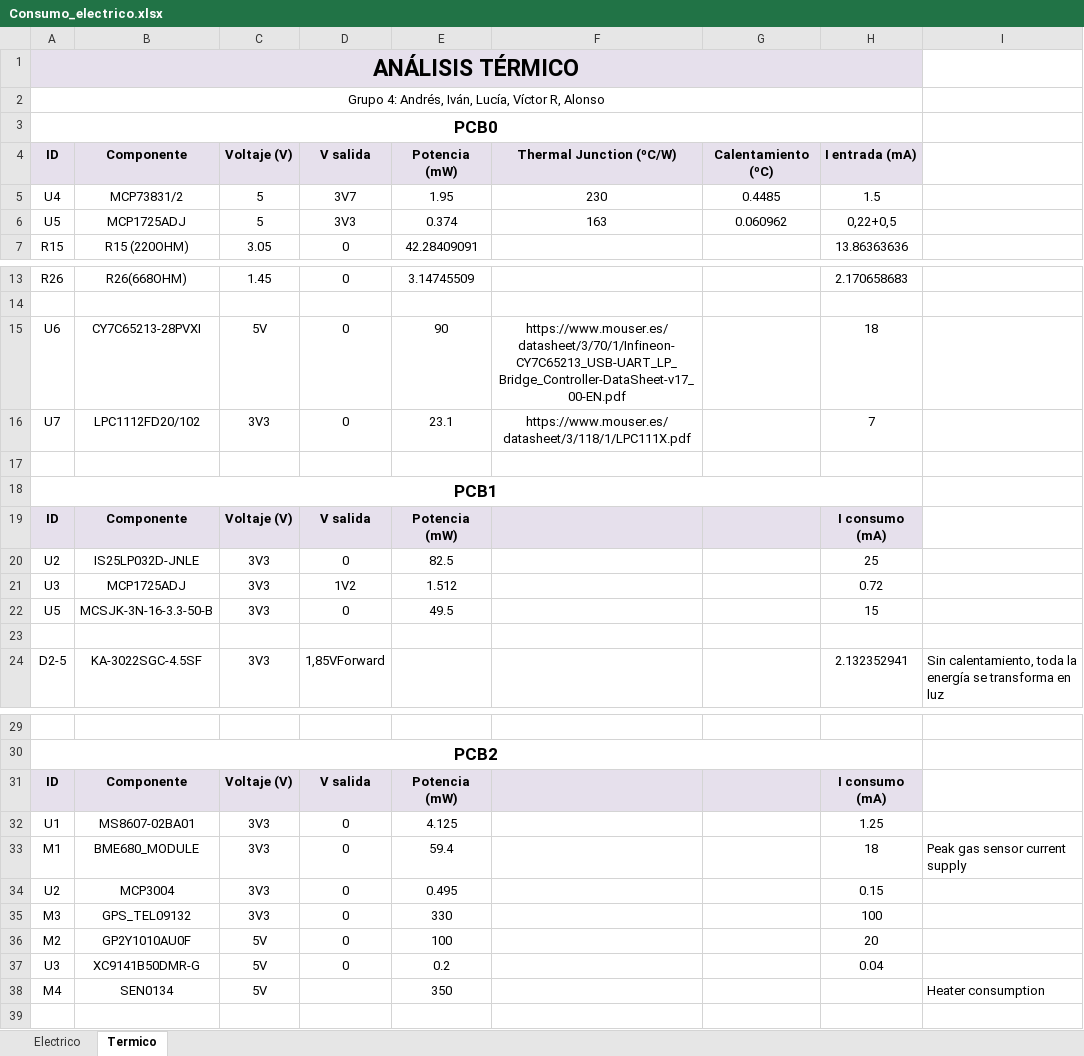
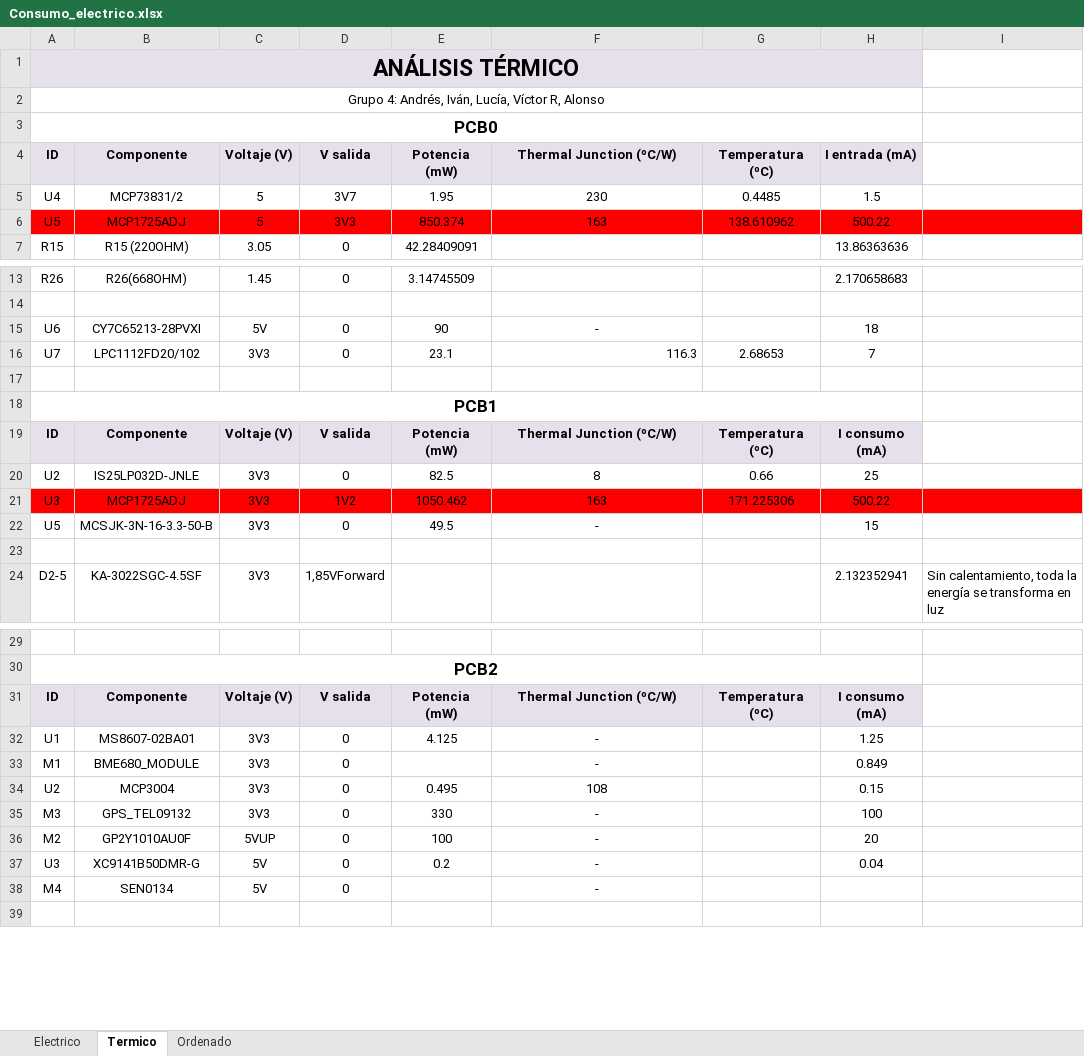
Before and after one commit to asandova-ui/TP1, an Excel workbook: Consumo_electrico.xlsx, sheet Termico, drawn as a sheet; only a part is shown, gaps mark what is left out; values as stored, in another font and other column widths than the file's, no borders; the diff covers the shown part only; the diff names each change by its address in the sheet, - before the commit and + after, or states it on an @@ line.

```diff
--- a/Consumo_electrico.xlsx (sheet Termico)
+++ b/Consumo_electrico.xlsx (sheet Termico)
+sheet tab: Ordenado
-G4: Calentamiento (ºC)
+G4: Temperatura (ºC)
-A6:I6 fill: none
+A6:I6 fill: #FF0000
-E6: 0.374
+E6: 850.374
-G6: 0.060962
+G6: 138.610962
-H6: 0,22+0,5
+H6: 500.22
-F15: https://www.mouser.es/datasheet/3/70/1/Infineon-CY7C65213_USB-UART_LP_Bridge_Controller-DataSheet-v17_00-EN.pdf
+F15: -
-F16: https://www.mouser.es/datasheet/3/118/1/LPC111X.pdf
+F16: 116.3
-F16 alignment: center
+F16 alignment: right
-G16: (empty)
+G16: 2.68653
-F19: (empty)
+F19: Thermal Junction (ºC/W)
-G19: (empty)
+G19: Temperatura (ºC)
-F20: (empty)
+F20: 8
-G20: (empty)
+G20: 0.66
-A21:I21 fill: none
+A21:I21 fill: #FF0000
-E21: 1.512
+E21: 1050.462
-F21: (empty)
+F21: 163
-G21: (empty)
+G21: 171.225306
-H21: 0.72
+H21: 500.22
-F22: (empty)
+F22: -
-F31: (empty)
+F31: Thermal Junction (ºC/W)
-G31: (empty)
+G31: Temperatura (ºC)
-F32:F33: (empty)
+F32:F33: -
-E33: 59.4
+E33: (empty)
-H33: 18
+H33: 0.849
-I33: Peak gas sensor current supply
+I33: (empty)
-F34: (empty)
+F34: 108
-F35:F38: (empty)
+F35:F38: -
-C36: 5V
+C36: 5VUP
-D38: (empty)
+D38: 0
-E38: 350
+E38: (empty)
-I38: Heater consumption
+I38: (empty)
```
Also changed, not shown: 1 edited cell elsewhere in this sheet, sheet Electrico.
